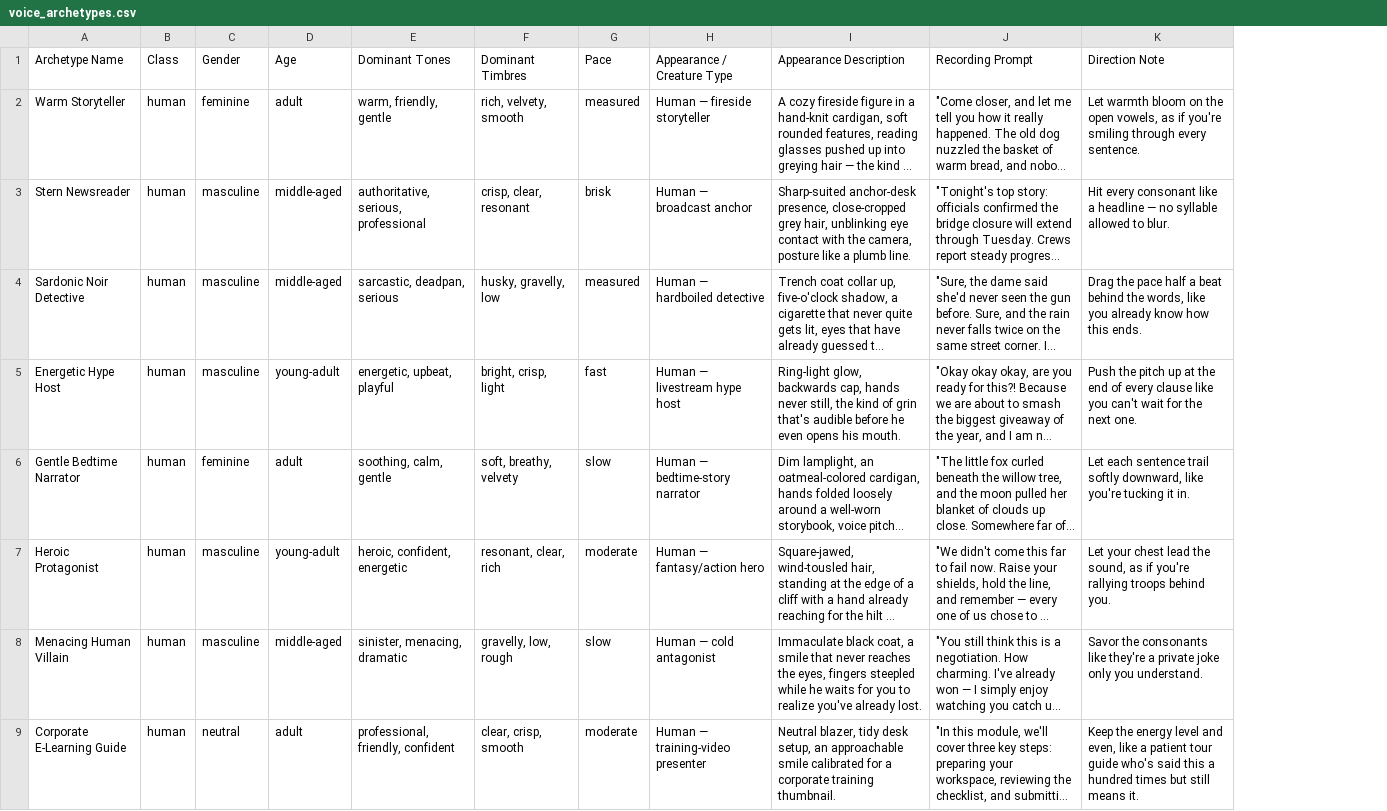
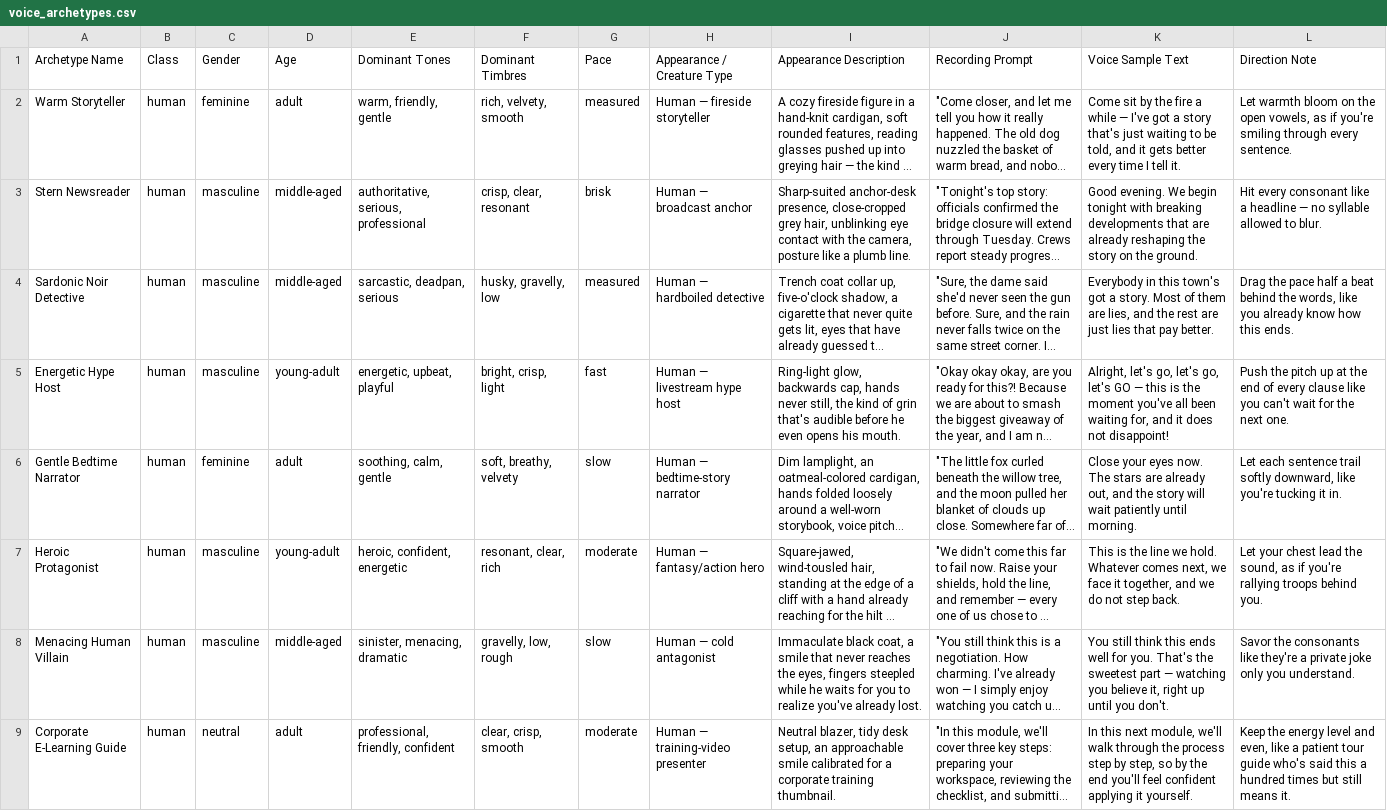
Before and after one commit to senigami/audiobook-studio, a CSV file: design-docs/reference/voice-archetypes/voice_archetypes.csv, drawn as a sheet; only a part is shown; long unchanged cells end in …; the diff names each change by its address in the sheet, - before the commit and + after, or states it on an @@ line.

Commit message:
Add archetype-matched sample text for Generate Sample
The 39-archetype voice dataset gains a sample_text field (a short
TTS-showcase line, distinct from the longer recording_prompt written
for a human voice actor). suggestRecordingPrompt()'s result now also
carries sampleText (archetype match only, no composed-fallback
guess).

Backend: new app/domain/voices/recording_archetypes.py ports the same
scoring algorithm; submit_sample_test_job (the shared job-builder
behind POST /{name}/test) auto-applies the matched sample text the
first time a tagged-but-never-customized voice generates a sample --
clicking "Generate Sample" on a fresh archetype-tagged voice gets a
tailored line instead of the generic DEFAULT_SPEAKER_TEST_TEXT, and
never overwrites anything already customized.
app/db/speakers.py::profile_has_custom_test_text() is the
exact-key-presence check that makes "never customized" reliable.

10 new backend tests (matcher + real endpoint wiring) + updated
frontend suggester tests, full suites green.

```diff
--- a/design-docs/reference/voice-archetypes/voice_archetypes.csv
+++ b/design-docs/reference/voice-archetypes/voice_archetypes.csv
+column K (Voice Sample Text), rows 2-9: Come sit by the fire a while — I've got a story that's just waiting to be told, and it gets better every time I tell it. | Good evening. We begin tonight with breaking developments that are already reshaping the story on the ground. | Everybody in this town's got a story. Most of them are lies, and the rest are just lies that pay better. | Alright, let's go, let's go, let's GO — this is the moment you've all been waiting for, and it does not disappoint! | Close your eyes now. The stars are already out, and the story will wait patiently until morning. | This is the line we hold. Whatever comes next, we face it together, and we do not step back. | You still think this ends well for you. That's the sweetest part — watching you believe it, right up until you don't. | In this next module, we'll walk through the process step by step, so by the end you'll feel confident applying it yourself.
```
Also changed, not shown: 10 other files.
